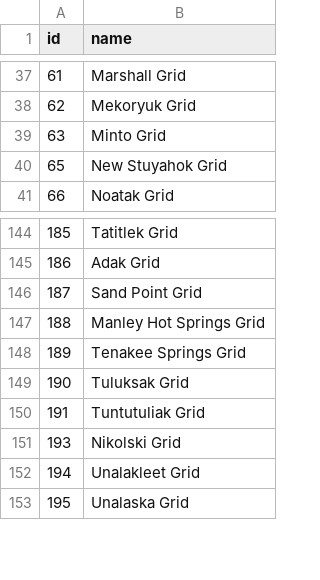
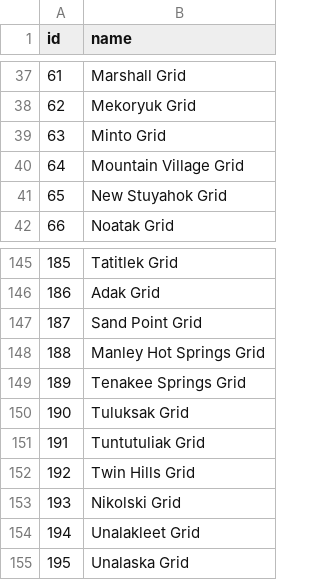
Before and after one commit to acep-aedg/aedg-data-pond, a CSV file: data/final/grids.csv, drawn as a sheet; only a part is shown, gaps mark what is left out; the diff covers the shown part only; the diff names each change by its address in the sheet, - before the commit and + after, or states it on an @@ line.

Commit message:
add inactive grids

```diff
--- a/data/final/grids.csv
+++ b/data/final/grids.csv
+row 40: 64 | Mountain Village Grid
+row 152: 192 | Twin Hills Grid
```
Also changed, not shown: 18 added rows elsewhere in this file.
